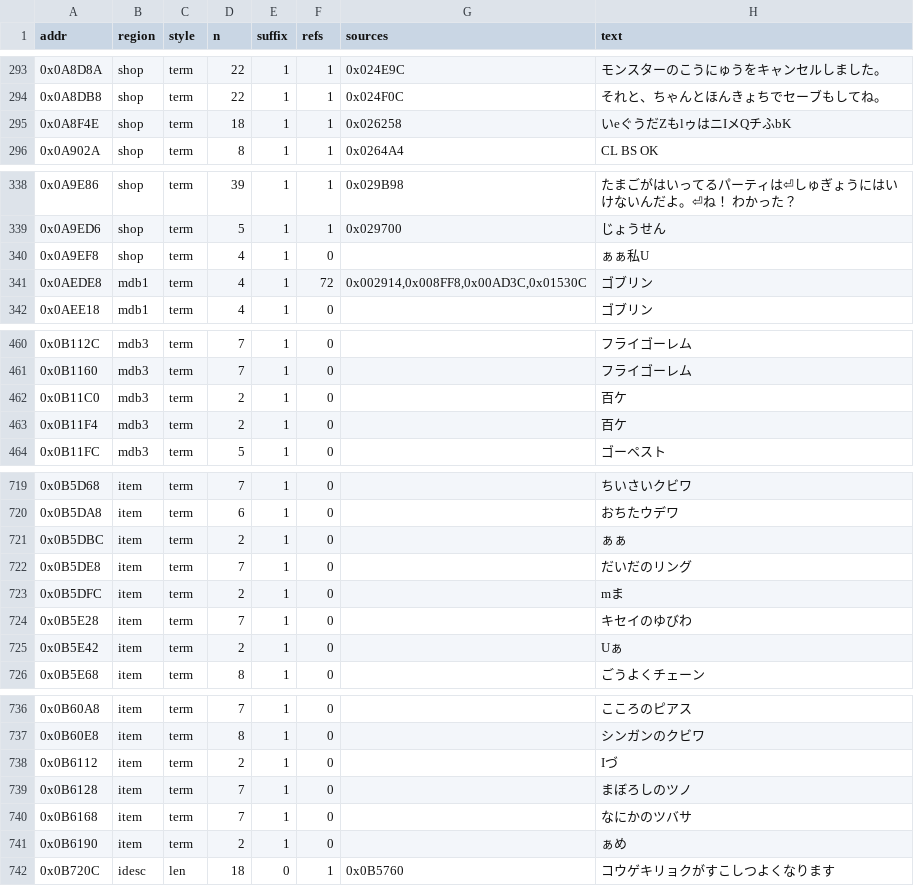
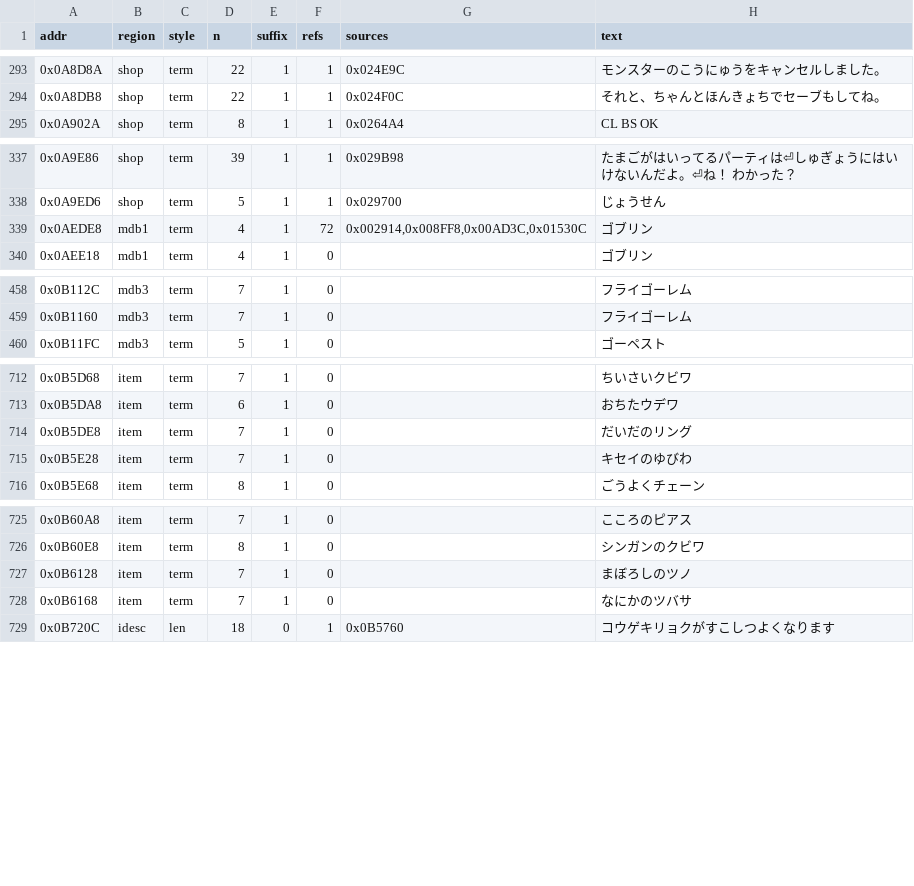
Before and after one commit to micaelmaciel/monster-guardians-eng, a TSV file: build/8x8_corpus.tsv, drawn as a sheet; only a part is shown, gaps mark what is left out; the diff covers the shown part only; the diff names each change by its address in the sheet, - before the commit and + after, or states it on an @@ line.

Commit message:
8x8 corpus: final junk sweep (shop data blocks, item field values, mdb parameter fields)
- EXCLUDED += password-input tables 0x0A8DE4..0x0A902A and shop pointer
  block 0x0A9EE0..0x0AA000
- item names restricted to the 0x40-stride record starts (42 items)
- mdb per-record parameter fields (0x00E0/0x0180/0x01C0 + 0x0040/0x0080/0x00A0)
  and unreferenced 2-code runs between terminators dropped
- corpus now 1215 rows / 42 items / mdb 1+2+3+4+5+6 = 56/35/107/52/69/29
- unmapped glyph codes: 0x1A0-0x1BF (32, four-glyph monster names)

```diff
--- a/build/8x8_corpus.tsv
+++ b/build/8x8_corpus.tsv
-row 295: 0x0A8F4E | shop | term | 18 | 1 | 1 | 0x026258 | いeぐうだZもlゥはニIメQチふbK
-row 340: 0x0A9EF8 | shop | term | 4 | 1 | 0 |  | ぁぁ私U
-row 462: 0x0B11C0 | mdb3 | term | 2 | 1 | 0 |  | 百ケ
-row 463: 0x0B11F4 | mdb3 | term | 2 | 1 | 0 |  | 百ケ
-row 721: 0x0B5DBC | item | term | 2 | 1 | 0 |  | ぁぁ
-row 723: 0x0B5DFC | item | term | 2 | 1 | 0 |  | mま
-row 725: 0x0B5E42 | item | term | 2 | 1 | 0 |  | Uぁ
-row 738: 0x0B6112 | item | term | 2 | 1 | 0 |  | Iづ
-row 741: 0x0B6190 | item | term | 2 | 1 | 0 |  | ぁめ
```
Also changed, not shown: 4 removed rows elsewhere in this file, 1 other file.
